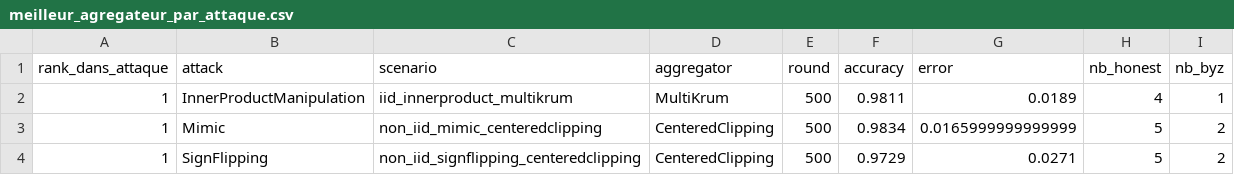
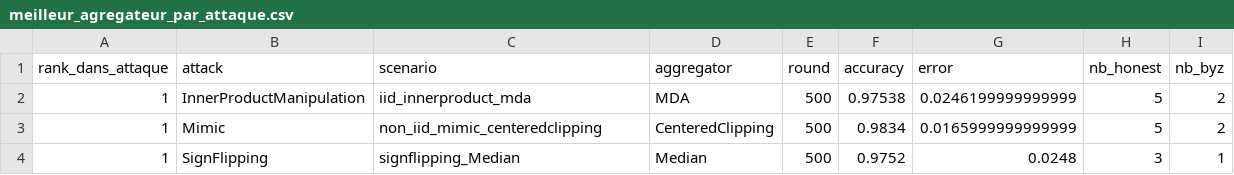
Before and after one commit to abbesamy/federated_learning_internship, a CSV file: resultats_experiences/comparaison_par_attaque/meilleur_agregateur_par_attaque.csv, drawn as a sheet.

```diff
--- a/resultats_experiences/comparaison_par_attaque/meilleur_agregateur_par_attaque.csv
+++ b/resultats_experiences/comparaison_par_attaque/meilleur_agregateur_par_attaque.csv
@@ -1,4 +1,4 @@
 rank_dans_attaque,attack,scenario,aggregator,round,accuracy,error,nb_honest,nb_byz
-1,InnerProductManipulation,iid_innerproduct_multikrum,MultiKrum,500,0.9811,0.0189,4,1
+1,InnerProductManipulation,iid_innerproduct_mda,MDA,500,0.97538,0.0246199999999999,5,2
 1,Mimic,non_iid_mimic_centeredclipping,CenteredClipping,500,0.9834,0.0165999999999999,5,2
-1,SignFlipping,non_iid_signflipping_centeredclipping,CenteredClipping,500,0.9729,0.0271,5,2
+1,SignFlipping,signflipping_Median,Median,500,0.9752,0.0248,3,1
```
Also changed, not shown: resultats_experiences/comparaison_par_attaque/resume_par_attaque.csv, 14 other files.
